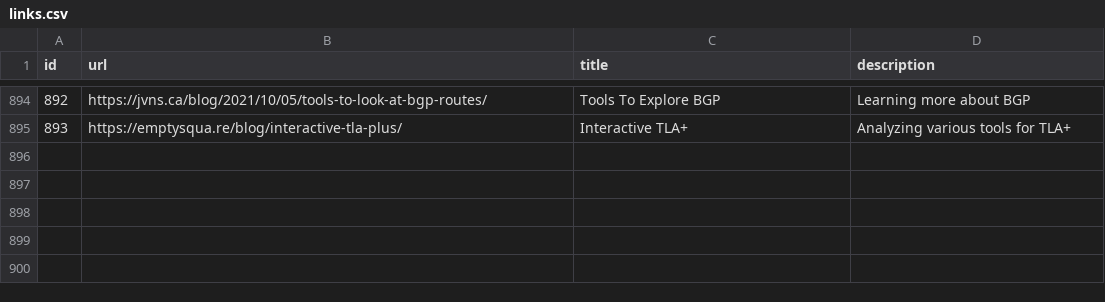
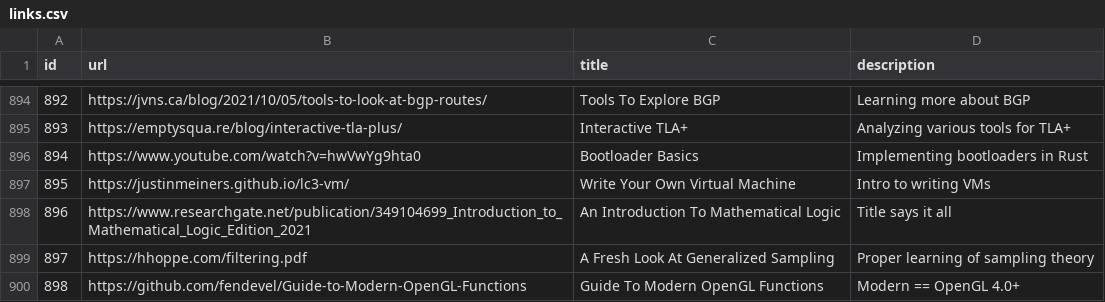
Before and after one commit to AlexandruIca/Stuff, a CSV file: data/links.csv, drawn as a sheet; only a part is shown, gaps mark what is left out; the diff names each change by its address in the sheet, - before the commit and + after, or states it on an @@ line.

Commit message:
New links
- Bootloaders in rust
- Write your own VM
- An intro to mathematical logic
- A fresh look at generalized sampling
- Guide to modern OpenGL functions

```diff
--- a/data/links.csv
+++ b/data/links.csv
+row 896: 894 | https://www.youtube.com/watch?v=hwVwYg9hta0 | Bootloader Basics | Implementing bootloaders in Rust
+row 897: 895 | https://justinmeiners.github.io/lc3-vm/ | Write Your Own Virtual Machine | Intro to writing VMs
+row 898: 896 | https://www.researchgate.net/publication/349104699_Introduction_to_Mathematical_Logic_Edition_2021 | An Introduction To Mathematical Logic | Title says it all
+row 899: 897 | https://hhoppe.com/filtering.pdf | A Fresh Look At Generalized Sampling | Proper learning of sampling theory
+row 900: 898 | https://github.com/fendevel/Guide-to-Modern-OpenGL-Functions | Guide To Modern OpenGL Functions | Modern == OpenGL 4.0+
```
Also changed, not shown: data/links_tags.csv, data/tags.csv, 1 other file.
